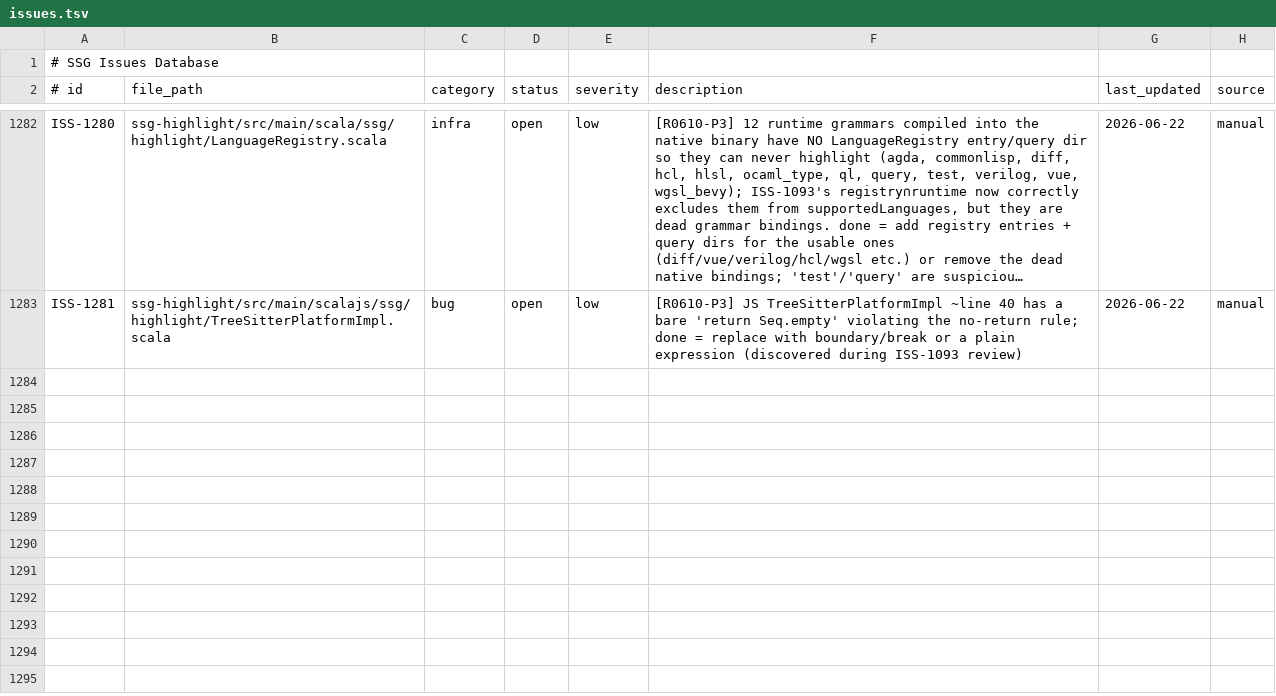
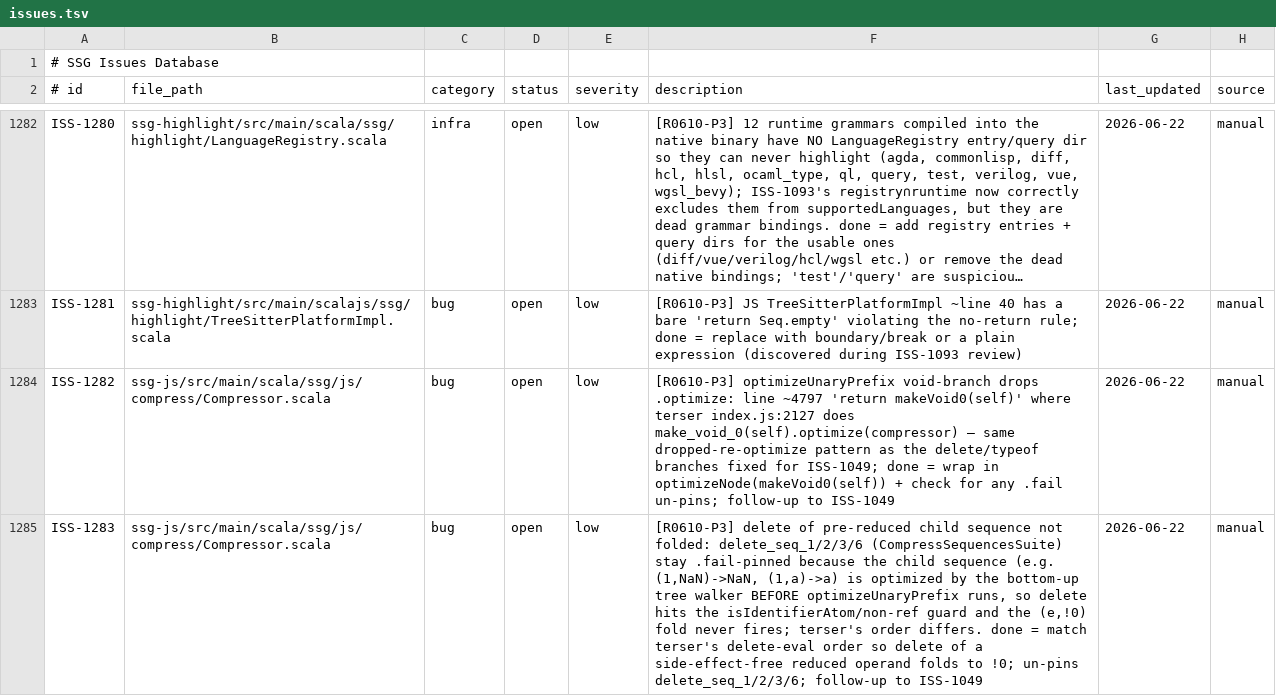
Before and after one commit to kubuszok/ssg, a TSV file: .rescale/data/issues.tsv, drawn as a sheet; only a part is shown, gaps mark what is left out; long unchanged cells end in …; the diff names each change by its address in the sheet, - before the commit and + after, or states it on an @@ line.

Commit message:
campaign: ISS-1049 chipped — fail_marks_ssg-js 873->869 (delete/typeof re-optimize; auditor PASS); filed ISS-1282/1283

```diff
--- a/.rescale/data/issues.tsv
+++ b/.rescale/data/issues.tsv
+row 1284: ISS-1282 | ssg-js/src/main/scala/ssg/js/compress/Compressor.scala | bug | open | low | [R0610-P3] optimizeUnaryPrefix void-branch drops .optimize: line ~4797 'return makeVoid0(self)' where terser index.js:2127 does make_void_0(self).optimize(compressor) — same dropped-re-optimize pattern as the delete/typeof branches fixed for ISS-1049; done = wrap in optimizeNode(makeVoid0(self)) + check for any .fail un-pins; follow-up to ISS-1049 | 2026-06-22 | manual
+row 1285: ISS-1283 | ssg-js/src/main/scala/ssg/js/compress/Compressor.scala | bug | open | low | [R0610-P3] delete of pre-reduced child sequence not folded: delete_seq_1/2/3/6 (CompressSequencesSuite) stay .fail-pinned because the child sequence (e.g. (1,NaN)->NaN, (1,a)->a) is optimized by the bottom-up tree walker BEFORE optimizeUnaryPrefix runs, so delete hits the isIdentifierAtom/non-ref guard and the (e,!0) fold never fires; terser's order differs. done = match terser's delete-eval order so delete of a side-effect-free reduced operand folds to !0; un-pins delete_seq_1/2/3/6; follow-up to ISS-1049 | 2026-06-22 | manual
```
Also changed, not shown: .rescale/data/remediation-baseline.tsv, 1 other file.
